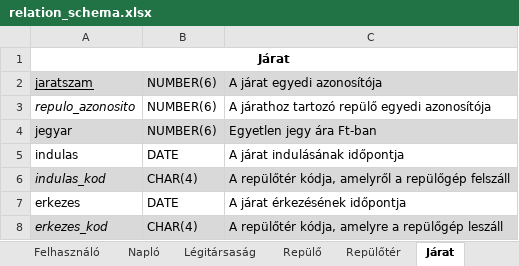
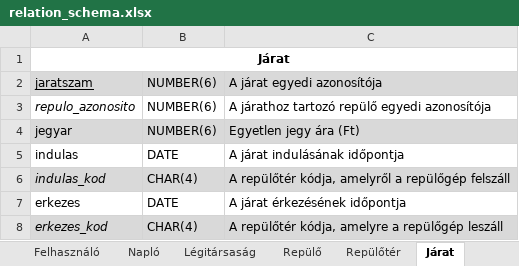
Before and after one commit to 98bazsikaX/Adatb2Projekt, an Excel workbook: doc/relation_schema.xlsx, sheet Járat, drawn as a sheet; values as stored, in another font and other column widths than the file's, no borders; the diff names each change by its address in the sheet, - before the commit and + after, or states it on an @@ line.

```diff
--- a/doc/relation_schema.xlsx (sheet Járat)
+++ b/doc/relation_schema.xlsx (sheet Járat)
-C4: Egyetlen jegy ára Ft-ban
+C4: Egyetlen jegy ára (Ft)
```
Also changed, not shown: sheet Jegy, other sheet tabs, 5 other files.
